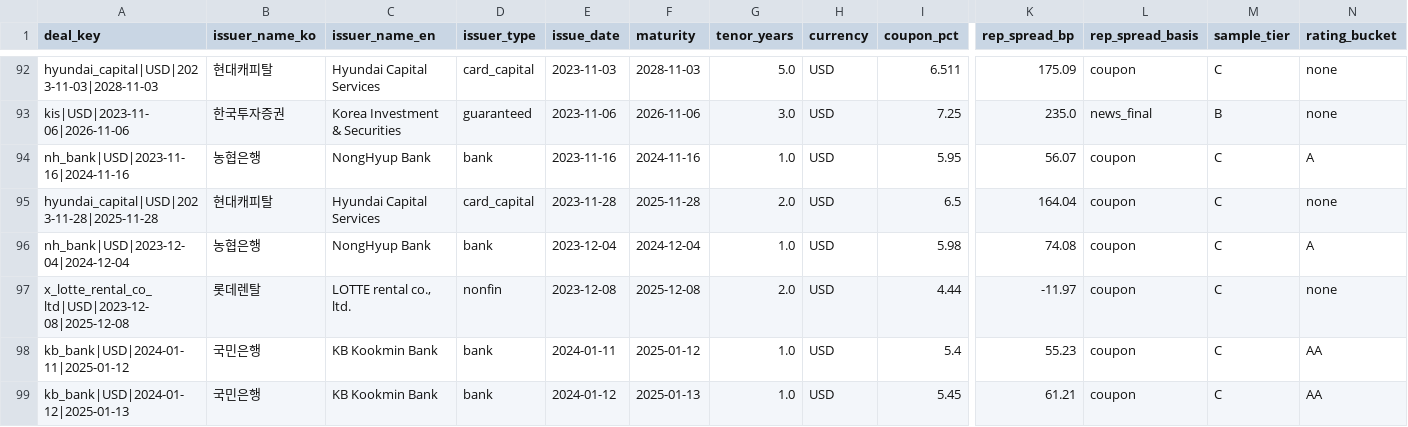
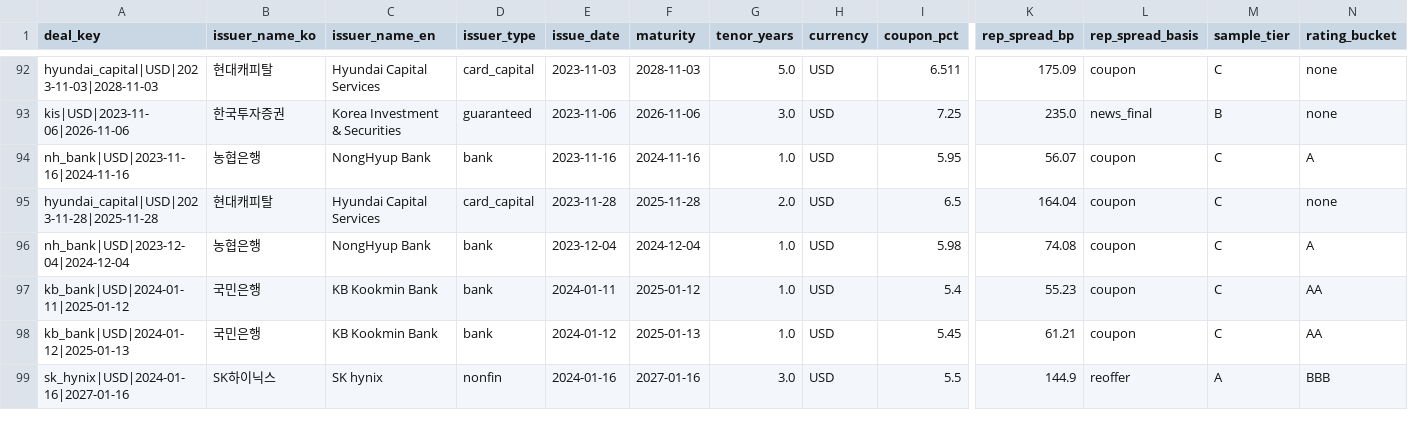
Before and after one commit to Mevius-Skyblue/kp-desk, a CSV file: app/data/deals.csv, drawn as a sheet; only a part is shown, gaps mark what is left out; the shorter side is filled out with more unchanged rows; rows hold the shown columns only; the diff names each change by its address in the sheet, - before the commit and + after, or states it on an @@ line.

```diff
--- a/app/data/deals.csv
+++ b/app/data/deals.csv
-row 97: x_lotte_rental_co_ltd|USD|2023-12-08|2025-12-08 | 롯데렌탈 | LOTTE rental co., ltd. | nonfin | 2023-12-08 | 2025-12-08 | 2.0 | USD | 4.44 | -11.97 | coupon | C | none
```
Also changed, not shown: app/data/fair_spread.csv, 2 other files.
